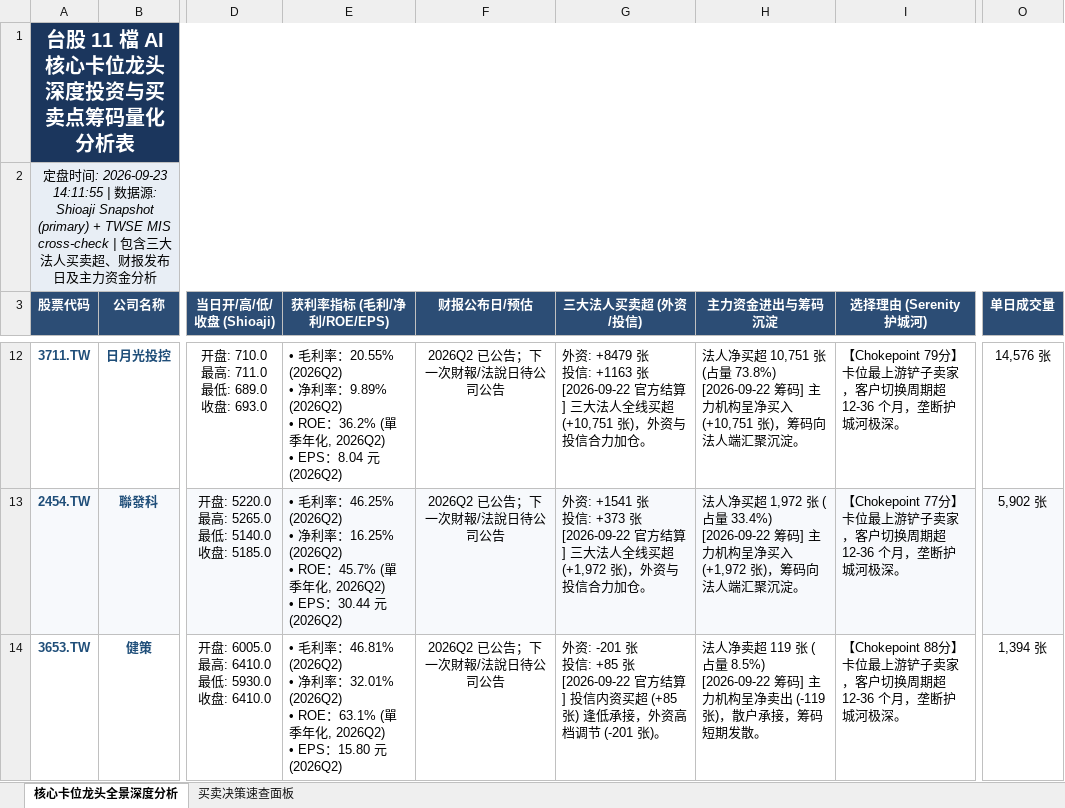
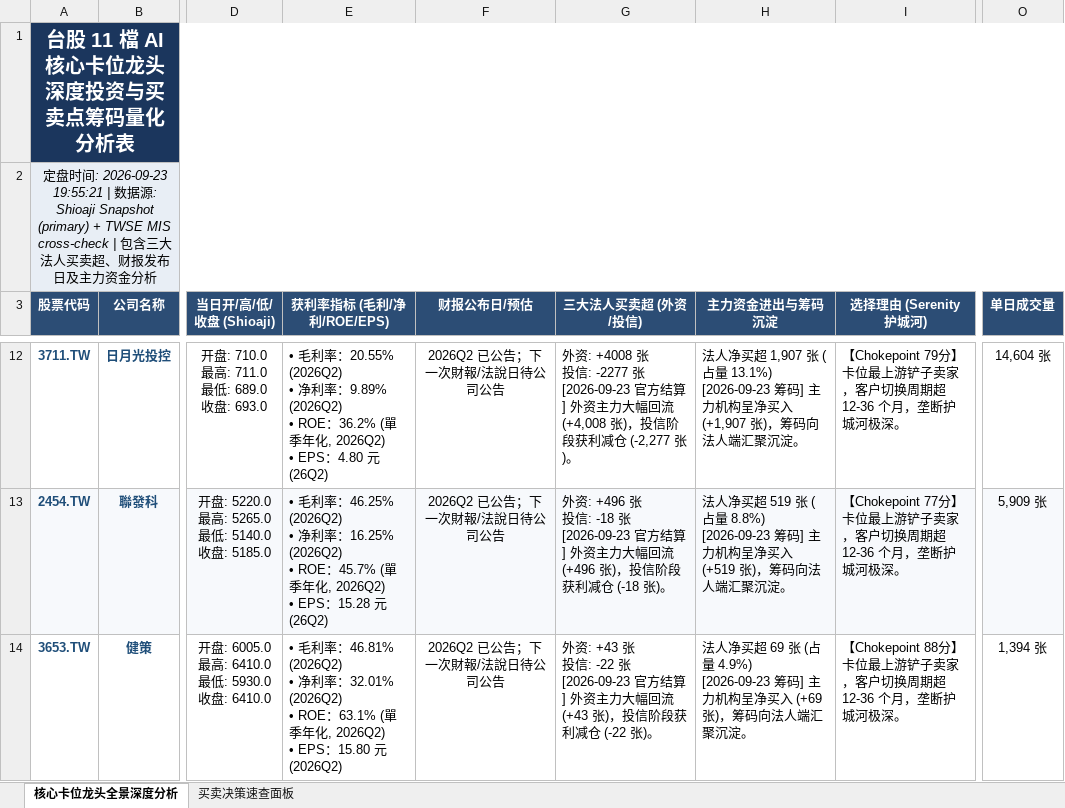
Before and after one commit to TonyTCFu/taiwan-stock-analysis, an Excel workbook: 台股 5 大 AI 核心卡位龙头深度投资与买卖点筹码量化分析表.xlsx, sheet 核心卡位龙头全景深度分析, drawn as a sheet; only a part is shown, gaps mark what is left out; values as stored, in another font and other column widths than the file's, no borders; ↵ is a line break in a cell; the diff covers the shown part only; the diff names each change by its address in the sheet, - before the commit and + after, or states it on an @@ line.

```diff
--- a/台股 5 大 AI 核心卡位龙头深度投资与买卖点筹码量化分析表.xlsx (sheet 核心卡位龙头全景深度分析)
+++ b/台股 5 大 AI 核心卡位龙头深度投资与买卖点筹码量化分析表.xlsx (sheet 核心卡位龙头全景深度分析)
-A2 (股票代码): …: 2026-09-23 14:11:55 | 数…
+A2 (股票代码): …: 2026-09-23 19:55:21 | 数…
-E12 (获利率指标 (毛利/净利/ROE/EPS)): …EPS：8.04 元 (2026Q2)
+E12 (获利率指标 (毛利/净利/ROE/EPS)): …EPS：4.80 元 (26Q2)
-G12 (三大法人买卖超 (外资/投信)): 外资: +8479 张 ↵ 投信: +1163 张 ↵ [2026-09-22 官方结算] 三大法人全线买超 (+10,751 张)，外资与投信合力加仓。
+G12 (三大法人买卖超 (外资/投信)): 外资: +4008 张 ↵ 投信: -2277 张 ↵ [2026-09-23 官方结算] 外资主力大幅回流 (+4,008 张)，投信阶段获利减仓 (-2,277 张)。
-H12 (主力资金进出与筹码沉淀): …净买超 10,751 张 (占量 73.8%) ↵ [2026-09-22 筹码] 主力机构呈净买入 (+10,751 张)，筹…
+H12 (主力资金进出与筹码沉淀): …净买超 1,907 张 (占量 13.1%) ↵ [2026-09-23 筹码] 主力机构呈净买入 (+1,907 张)，筹…
-O12 (单日成交量): 14,576 张
+O12 (单日成交量): 14,604 张
-E13 (获利率指标 (毛利/净利/ROE/EPS)): …EPS：30.44 元 (2026Q2)
+E13 (获利率指标 (毛利/净利/ROE/EPS)): …EPS：15.28 元 (26Q2)
-G13 (三大法人买卖超 (外资/投信)): 外资: +1541 张 ↵ 投信: +373 张 ↵ [2026-09-22 官方结算] 三大法人全线买超 (+1,972 张)，外资与投信合力加仓。
+G13 (三大法人买卖超 (外资/投信)): 外资: +496 张 ↵ 投信: -18 张 ↵ [2026-09-23 官方结算] 外资主力大幅回流 (+496 张)，投信阶段获利减仓 (-18 张)。
-H13 (主力资金进出与筹码沉淀): …净买超 1,972 张 (占量 33.4%) ↵ [2026-09-22 筹码] 主力机构呈净买入 (+1,972 张)，筹…
+H13 (主力资金进出与筹码沉淀): …净买超 519 张 (占量 8.8%) ↵ [2026-09-23 筹码] 主力机构呈净买入 (+519 张)，筹…
-O13 (单日成交量): 5,902 张
+O13 (单日成交量): 5,909 张
-G14 (三大法人买卖超 (外资/投信)): 外资: -201 张 ↵ 投信: +85 张 ↵ [2026-09-22 官方结算] 投信内资买超 (+85 张) 逢低承接，外资高档调节 (-201 张)。
+G14 (三大法人买卖超 (外资/投信)): 外资: +43 张 ↵ 投信: -22 张 ↵ [2026-09-23 官方结算] 外资主力大幅回流 (+43 张)，投信阶段获利减仓 (-22 张)。
-H14 (主力资金进出与筹码沉淀): 法人净卖超 119 张 (占量 8.5%) ↵ [2026-09-22 筹码] 主力机构呈净卖出 (-119 张)，散户承接，筹码短期发散。
+H14 (主力资金进出与筹码沉淀): 法人净买超 69 张 (占量 4.9%) ↵ [2026-09-23 筹码] 主力机构呈净买入 (+69 张)，筹码向法人端汇聚沉淀。
```
Also changed, not shown: 32 edited cells elsewhere in this sheet, sheet 买卖决策速查面板, 1 other file.
